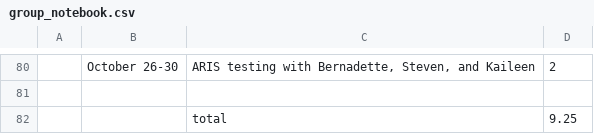
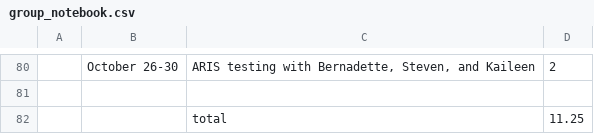
Before and after one commit to bernadette-perry/CSCW, a CSV file: project_notebooks/group_notebook.csv, drawn as a sheet; only a part is shown, gaps mark what is left out; the diff names each change by its address in the sheet, - before the commit and + after, or states it on an @@ line.

Commit message:
Update group_notebook.csv

```diff
--- a/project_notebooks/group_notebook.csv
+++ b/project_notebooks/group_notebook.csv
-D82: 9.25
+D82: 11.25
```
